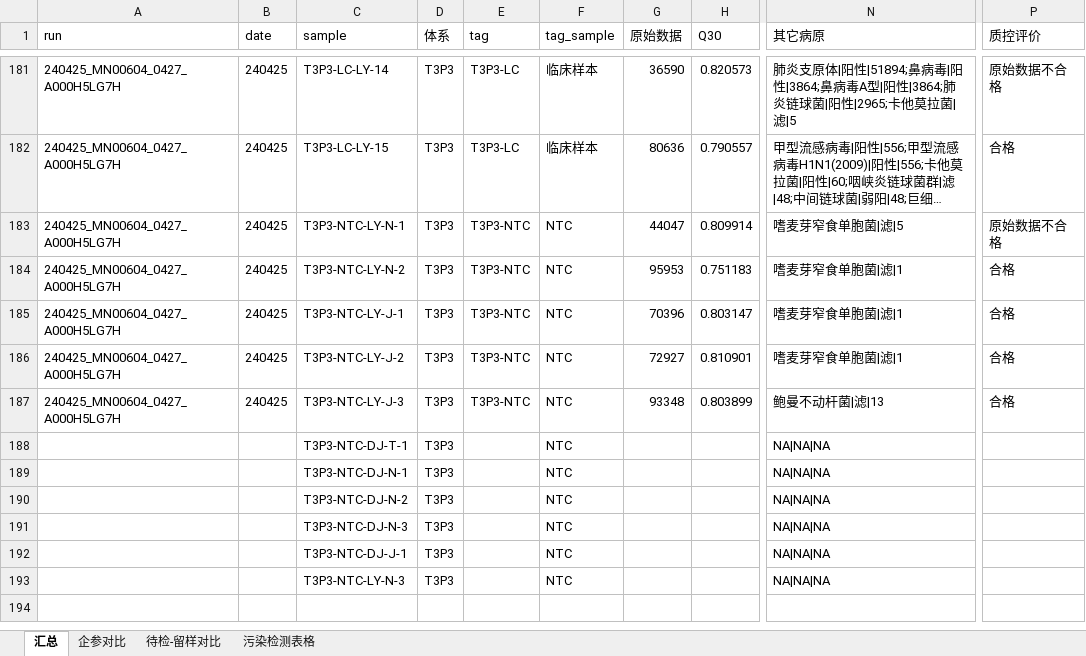
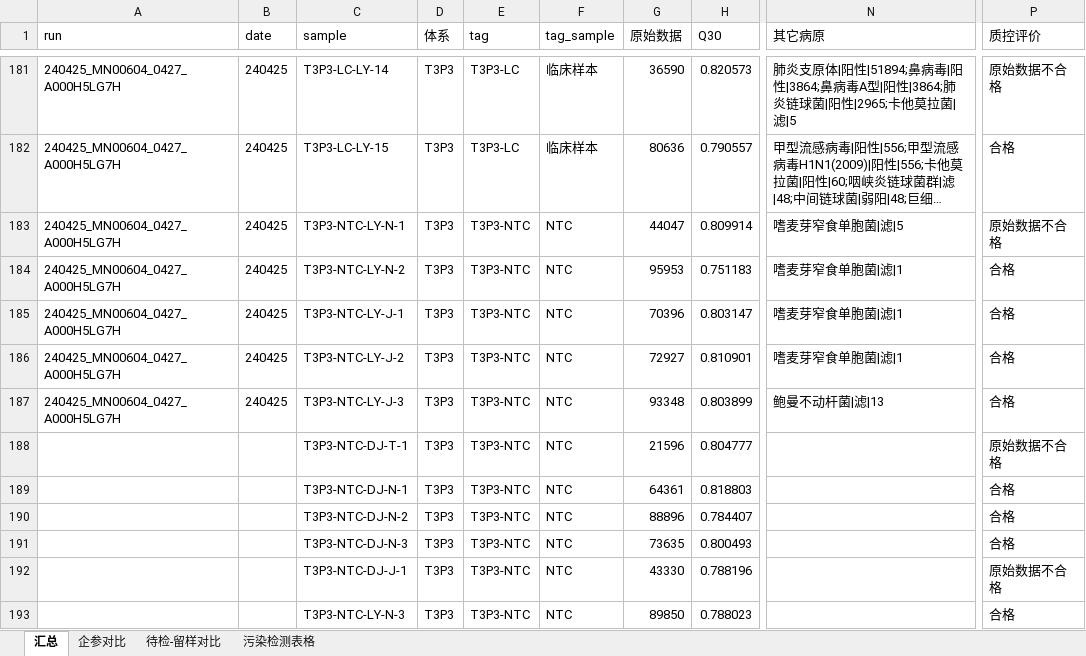
Before and after one commit to xin-bang/QC_check_report, an Excel workbook: Test_QC_result.xlsx, sheet 汇总, drawn as a sheet; only a part is shown, gaps mark what is left out; long unchanged cells end in …; values as stored, in another font and other column widths than the file's, no borders; the diff names each change by its address in the sheet, - before the commit and + after, or states it on an @@ line.

```diff
--- a/Test_QC_result.xlsx (sheet 汇总)
+++ b/Test_QC_result.xlsx (sheet 汇总)
-E188:E193 (tag): (empty)
+E188:E193 (tag): T3P3-NTC
-G188 (原始数据): (empty)
+G188 (原始数据): 21596
-H188 (Q30): (empty)
+H188 (Q30): 0.804777
-N188:N193 (其它病原): NA|NA|NA
+N188:N193 (其它病原): (empty)
-P188 (质控评价): (empty)
+P188 (质控评价): 原始数据不合格
-G189 (原始数据): (empty)
+G189 (原始数据): 64361
-H189 (Q30): (empty)
+H189 (Q30): 0.818803
-P189:P191 (质控评价): (empty)
+P189:P191 (质控评价): 合格
-G190 (原始数据): (empty)
+G190 (原始数据): 88896
-H190 (Q30): (empty)
+H190 (Q30): 0.784407
-G191 (原始数据): (empty)
+G191 (原始数据): 73635
-H191 (Q30): (empty)
+H191 (Q30): 0.800493
-G192 (原始数据): (empty)
+G192 (原始数据): 43330
-H192 (Q30): (empty)
+H192 (Q30): 0.788196
-P192 (质控评价): (empty)
+P192 (质控评价): 原始数据不合格
-G193 (原始数据): (empty)
+G193 (原始数据): 89850
-H193 (Q30): (empty)
+H193 (Q30): 0.788023
-P193 (质控评价): (empty)
+P193 (质控评价): 合格
```
Also changed, not shown: sheet 待检-留样对比, sheet 污染检测表格, sheet 企参对比, current_history_results_thistime.xlsx, 6 other files.
